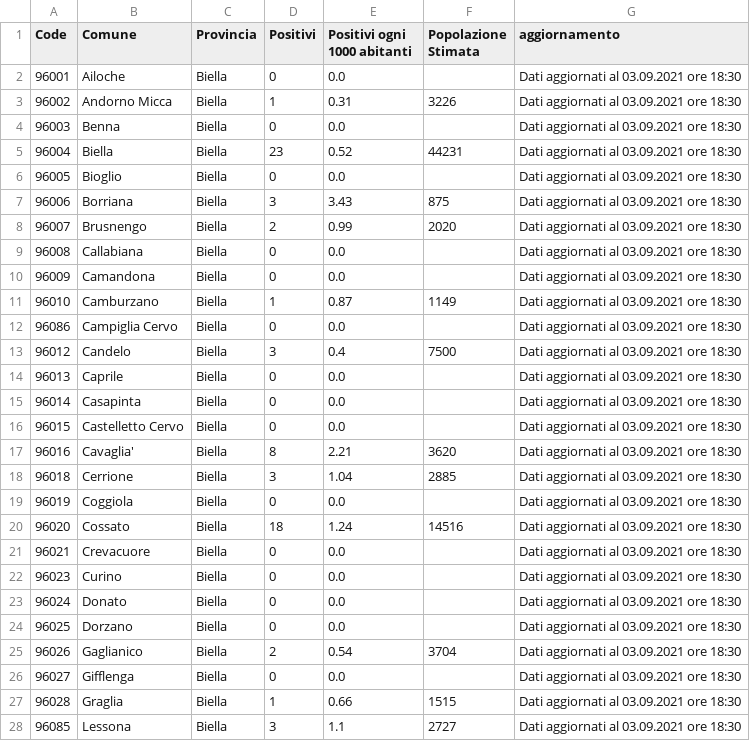
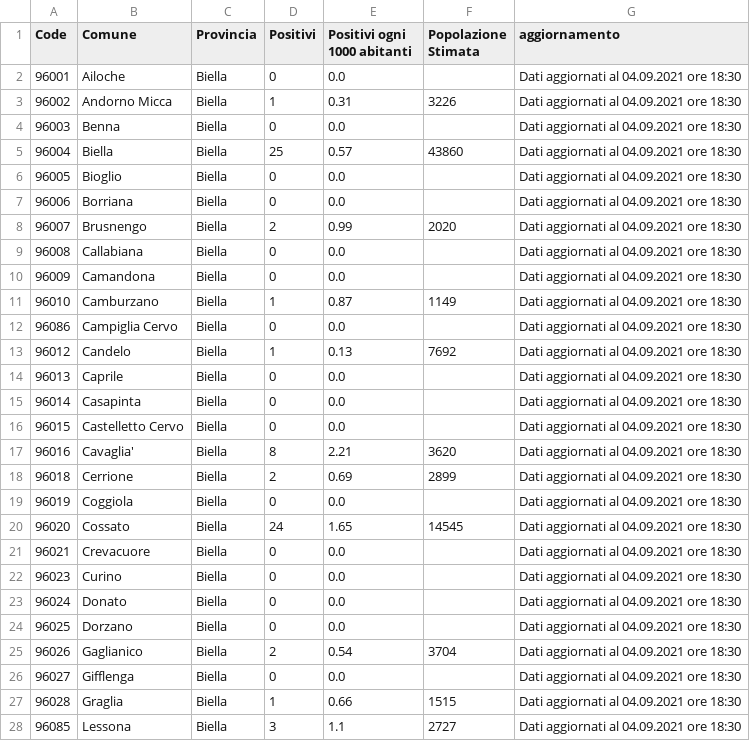
Before and after one commit to floatingpurr/covid-piemonte, a CSV file: data/postprocessing/Biella.csv, drawn as a sheet; only a part is shown; the diff covers the shown part only.

```diff
--- a/data/postprocessing/Biella.csv
+++ b/data/postprocessing/Biella.csv
@@ -1,28 +1,28 @@
 Code,Comune,Provincia,Positivi,Positivi ogni 1000 abitanti,Popolazione Stimata,aggiornamento
-96001,Ailoche,Biella,0,0.0,,Dati aggiornati al 03.09.2021 ore 18:30
-96002,Andorno Micca,Biella,1,0.31,3226,Dati aggiornati al 03.09.2021 ore 18:30
-96003,Benna,Biella,0,0.0,,Dati aggiornati al 03.09.2021 ore 18:30
-96004,Biella,Biella,23,0.52,44231,Dati aggiornati al 03.09.2021 ore 18:30
-96005,Bioglio,Biella,0,0.0,,Dati aggiornati al 03.09.2021 ore 18:30
-96006,Borriana,Biella,3,3.43,875,Dati aggiornati al 03.09.2021 ore 18:30
-96007,Brusnengo,Biella,2,0.99,2020,Dati aggiornati al 03.09.2021 ore 18:30
-96008,Callabiana,Biella,0,0.0,,Dati aggiornati al 03.09.2021 ore 18:30
-96009,Camandona,Biella,0,0.0,,Dati aggiornati al 03.09.2021 ore 18:30
-96010,Camburzano,Biella,1,0.87,1149,Dati aggiornati al 03.09.2021 ore 18:30
-96086,Campiglia Cervo,Biella,0,0.0,,Dati aggiornati al 03.09.2021 ore 18:30
-96012,Candelo,Biella,3,0.4,7500,Dati aggiornati al 03.09.2021 ore 18:30
-96013,Caprile,Biella,0,0.0,,Dati aggiornati al 03.09.2021 ore 18:30
-96014,Casapinta,Biella,0,0.0,,Dati aggiornati al 03.09.2021 ore 18:30
-96015,Castelletto Cervo,Biella,0,0.0,,Dati aggiornati al 03.09.2021 ore 18:30
-96016,Cavaglia',Biella,8,2.21,3620,Dati aggiornati al 03.09.2021 ore 18:30
-96018,Cerrione,Biella,3,1.04,2885,Dati aggiornati al 03.09.2021 ore 18:30
-96019,Coggiola,Biella,0,0.0,,Dati aggiornati al 03.09.2021 ore 18:30
-96020,Cossato,Biella,18,1.24,14516,Dati aggiornati al 03.09.2021 ore 18:30
-96021,Crevacuore,Biella,0,0.0,,Dati aggiornati al 03.09.2021 ore 18:30
-96023,Curino,Biella,0,0.0,,Dati aggiornati al 03.09.2021 ore 18:30
-96024,Donato,Biella,0,0.0,,Dati aggiornati al 03.09.2021 ore 18:30
-96025,Dorzano,Biella,0,0.0,,Dati aggiornati al 03.09.2021 ore 18:30
-96026,Gaglianico,Biella,2,0.54,3704,Dati aggiornati al 03.09.2021 ore 18:30
-96027,Gifflenga,Biella,0,0.0,,Dati aggiornati al 03.09.2021 ore 18:30
-96028,Graglia,Biella,1,0.66,1515,Dati aggiornati al 03.09.2021 ore 18:30
-96085,Lessona,Biella,3,1.1,2727,Dati aggiornati al 03.09.2021 ore 18:30
+96001,Ailoche,Biella,0,0.0,,Dati aggiornati al 04.09.2021 ore 18:30
+96002,Andorno Micca,Biella,1,0.31,3226,Dati aggiornati al 04.09.2021 ore 18:30
+96003,Benna,Biella,0,0.0,,Dati aggiornati al 04.09.2021 ore 18:30
+96004,Biella,Biella,25,0.57,43860,Dati aggiornati al 04.09.2021 ore 18:30
+96005,Bioglio,Biella,0,0.0,,Dati aggiornati al 04.09.2021 ore 18:30
+96006,Borriana,Biella,0,0.0,,Dati aggiornati al 04.09.2021 ore 18:30
+96007,Brusnengo,Biella,2,0.99,2020,Dati aggiornati al 04.09.2021 ore 18:30
+96008,Callabiana,Biella,0,0.0,,Dati aggiornati al 04.09.2021 ore 18:30
+96009,Camandona,Biella,0,0.0,,Dati aggiornati al 04.09.2021 ore 18:30
+96010,Camburzano,Biella,1,0.87,1149,Dati aggiornati al 04.09.2021 ore 18:30
+96086,Campiglia Cervo,Biella,0,0.0,,Dati aggiornati al 04.09.2021 ore 18:30
+96012,Candelo,Biella,1,0.13,7692,Dati aggiornati al 04.09.2021 ore 18:30
+96013,Caprile,Biella,0,0.0,,Dati aggiornati al 04.09.2021 ore 18:30
+96014,Casapinta,Biella,0,0.0,,Dati aggiornati al 04.09.2021 ore 18:30
+96015,Castelletto Cervo,Biella,0,0.0,,Dati aggiornati al 04.09.2021 ore 18:30
+96016,Cavaglia',Biella,8,2.21,3620,Dati aggiornati al 04.09.2021 ore 18:30
+96018,Cerrione,Biella,2,0.69,2899,Dati aggiornati al 04.09.2021 ore 18:30
+96019,Coggiola,Biella,0,0.0,,Dati aggiornati al 04.09.2021 ore 18:30
+96020,Cossato,Biella,24,1.65,14545,Dati aggiornati al 04.09.2021 ore 18:30
+96021,Crevacuore,Biella,0,0.0,,Dati aggiornati al 04.09.2021 ore 18:30
+96023,Curino,Biella,0,0.0,,Dati aggiornati al 04.09.2021 ore 18:30
+96024,Donato,Biella,0,0.0,,Dati aggiornati al 04.09.2021 ore 18:30
+96025,Dorzano,Biella,0,0.0,,Dati aggiornati al 04.09.2021 ore 18:30
+96026,Gaglianico,Biella,2,0.54,3704,Dati aggiornati al 04.09.2021 ore 18:30
+96027,Gifflenga,Biella,0,0.0,,Dati aggiornati al 04.09.2021 ore 18:30
+96028,Graglia,Biella,1,0.66,1515,Dati aggiornati al 04.09.2021 ore 18:30
+96085,Lessona,Biella,3,1.1,2727,Dati aggiornati al 04.09.2021 ore 18:30
```
Also changed, not shown: 57 edited cells elsewhere in this file, data/postprocessing/Cuneo.csv, data/postprocessing/Novara.csv, 9 other files.
